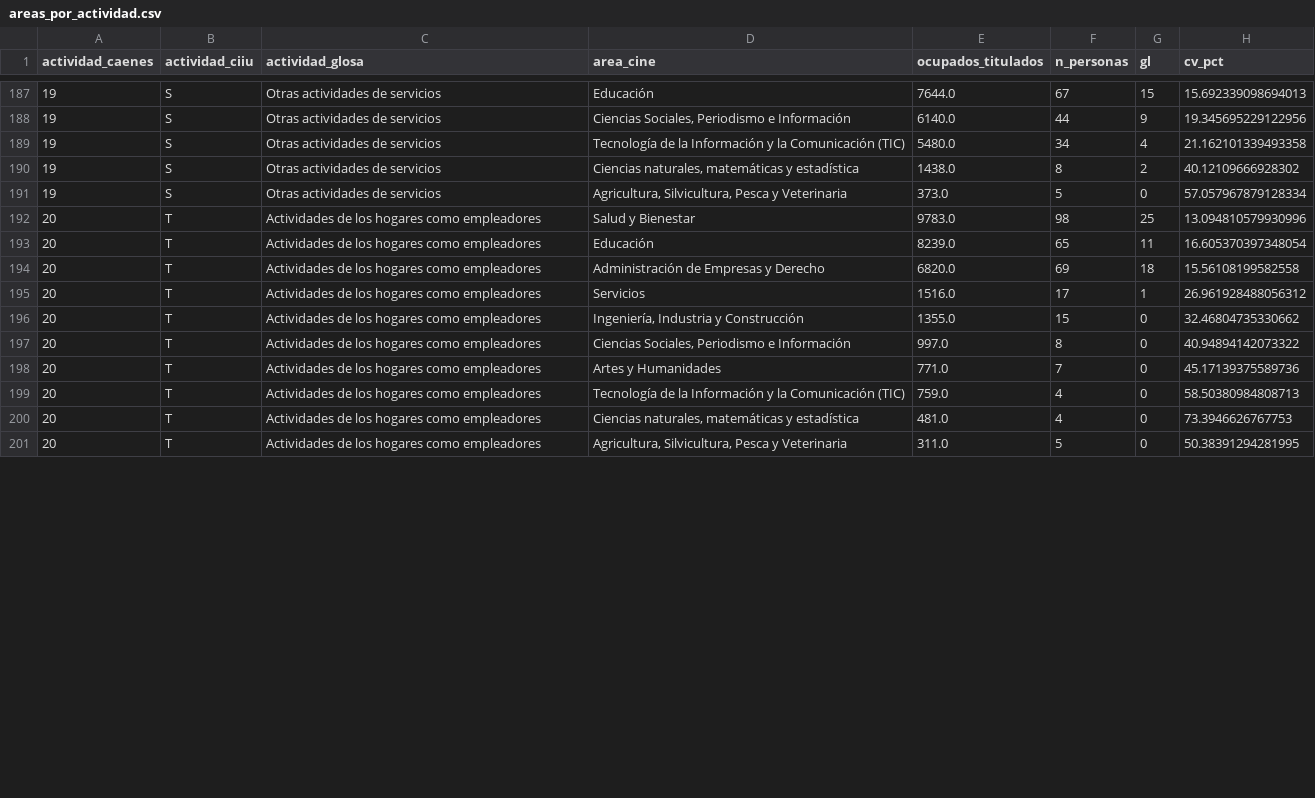
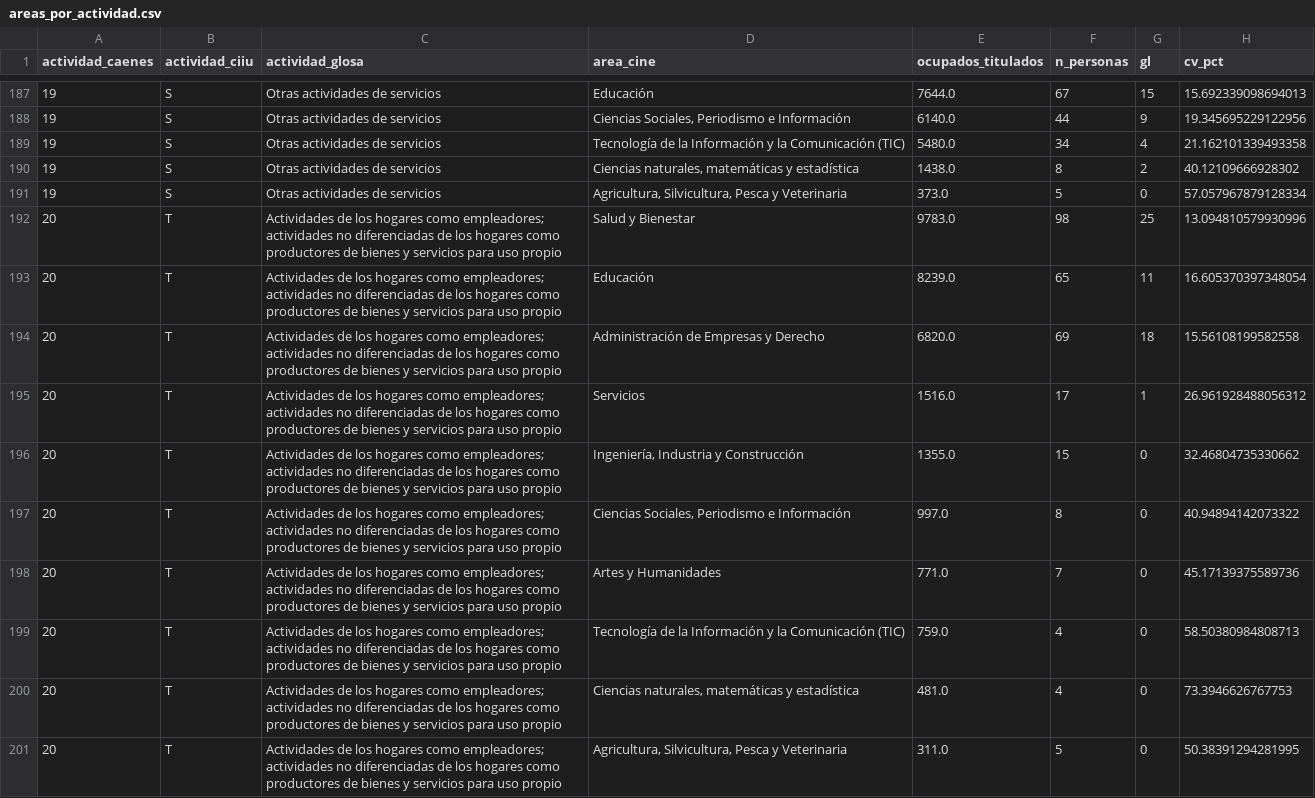
Before and after one commit to joaomunoz/mapa-laboral-chile, a CSV file: src/Analisis/JOINS/Areas_Por_Actividad/Salida/areas_por_actividad.csv, drawn as a sheet; only a part is shown, gaps mark what is left out; the diff covers the shown part only; the diff names each change by its address in the sheet, - before the commit and + after, or states it on an @@ line.

```diff
--- a/src/Analisis/JOINS/Areas_Por_Actividad/Salida/areas_por_actividad.csv
+++ b/src/Analisis/JOINS/Areas_Por_Actividad/Salida/areas_por_actividad.csv
-C192:C201 (actividad_glosa): …hogares como empleadores
+C192:C201 (actividad_glosa): …hogares como empleadores; actividades no diferenciadas de los hogares como productores de bienes y servicios para uso propio
```
Also changed, not shown: 60 edited cells elsewhere in this file, src/Analisis/JOINS/Concentracion_Region_Actividad/Salida/concentracion_region_actividad.csv, src/Analisis/JOINS/Concentracion_Region_Actividad_Censo/Salida/concentracion_region_actividad_censo.csv, 19 other files.
